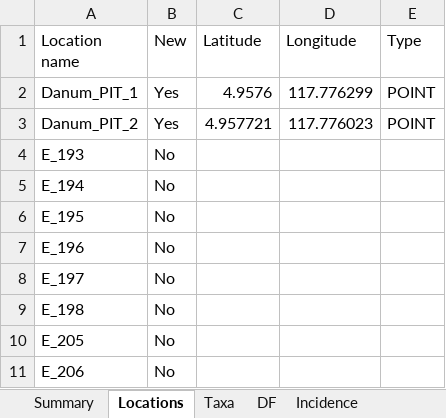
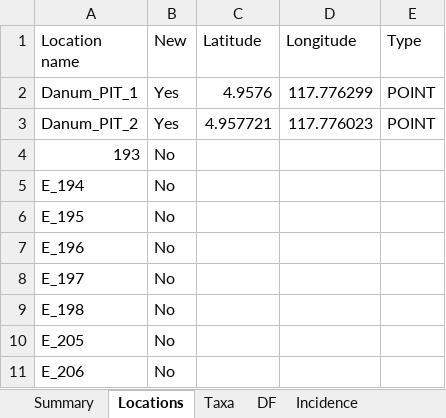
Before and after one commit to ImperialCollegeLondon/safedata_validator, an Excel workbook: Test_format_good.xlsx, sheet Locations, drawn as a sheet; only a part is shown; values as stored, in another font and other column widths than the file's, no borders; the diff names each change by its address in the sheet, - before the commit and + after, or states it on an @@ line.

```diff
--- a/Test_format_good.xlsx (sheet Locations)
+++ b/Test_format_good.xlsx (sheet Locations)
-A4 (Location name): E_193
+A4 (Location name): 193
```
Also changed, not shown: sheet DF, sheet Incidence, formulas that keep their value, Template.xlsx.
